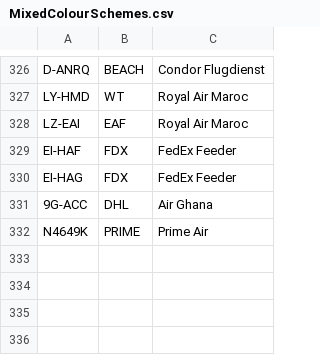
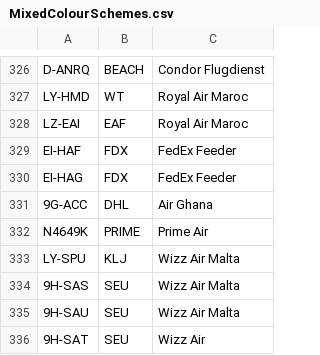
Before and after one commit to rikgale/ICAOList, a CSV file: MixedColourSchemes.csv, drawn as a sheet; only a part is shown, gaps mark what is left out.

Commit message:
Update MixedColourSchemes.csv

```diff
--- a/MixedColourSchemes.csv
+++ b/MixedColourSchemes.csv
@@ -332 +332,5 @@ EI-HAG,FDX,FedEx Feeder
 N4649K,PRIME,Prime Air
+LY-SPU,KLJ,Wizz Air Malta
+9H-SAS,SEU,Wizz Air Malta
+9H-SAU,SEU,Wizz Air Malta
+9H-SAT,SEU,Wizz Air
```
